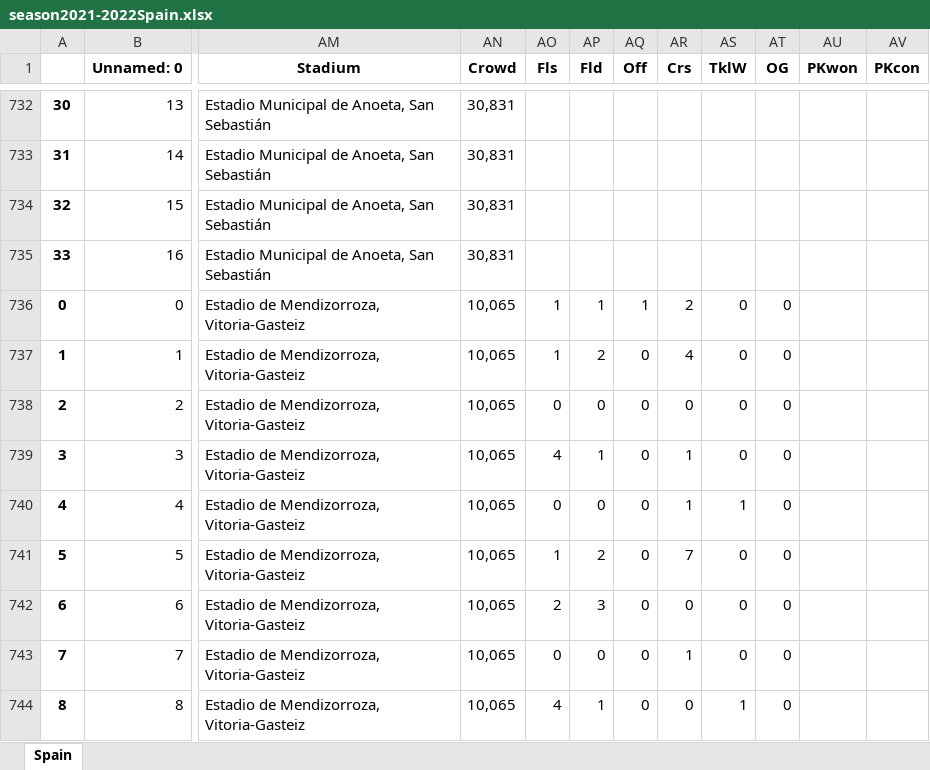
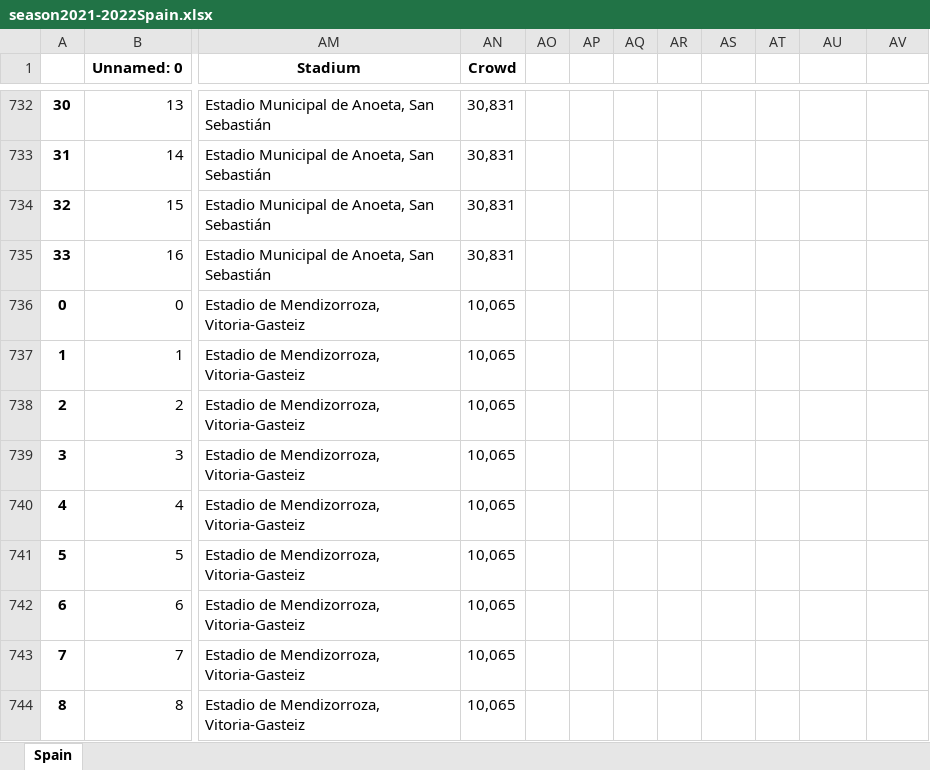
Before and after one commit to NourJamoussi/LaLigaPrediction, an Excel workbook: season2021-2022Spain.xlsx, sheet Spain, drawn as a sheet; only a part is shown, gaps mark what is left out; values as stored, in another font and other column widths than the file's, no borders; the diff covers the shown part only; the diff names each change by its address in the sheet, - before the commit and + after, or states it on an @@ line.

Commit message:
data processing for machine learning methods + first experiments

```diff
--- a/season2021-2022Spain.xlsx (sheet Spain)
+++ b/season2021-2022Spain.xlsx (sheet Spain)
-AO1: Fls
+AO1: (empty)
-AP1: Fld
+AP1: (empty)
-AQ1: Off
+AQ1: (empty)
-AR1: Crs
+AR1: (empty)
-AS1: TklW
+AS1: (empty)
-AT1: OG
+AT1: (empty)
-AU1: PKwon
+AU1: (empty)
-AV1: PKcon
+AV1: (empty)
-AO736:AO737: 1
+AO736:AO737: (empty)
-AP736: 1
+AP736: (empty)
-AQ736: 1
+AQ736: (empty)
-AR736: 2
+AR736: (empty)
-AS736:AS739: 0
+AS736:AS739: (empty)
-AT736:AT744: 0
+AT736:AT744: (empty)
-AP737: 2
+AP737: (empty)
-AQ737:AQ744: 0
+AQ737:AQ744: (empty)
-AR737: 4
+AR737: (empty)
-AO738: 0
+AO738: (empty)
-AP738: 0
+AP738: (empty)
-AR738: 0
+AR738: (empty)
-AO739: 4
+AO739: (empty)
-AP739: 1
+AP739: (empty)
-AR739:AR740: 1
+AR739:AR740: (empty)
-AO740: 0
+AO740: (empty)
-AP740: 0
+AP740: (empty)
-AS740: 1
+AS740: (empty)
-AO741: 1
+AO741: (empty)
-AP741: 2
+AP741: (empty)
-AR741: 7
+AR741: (empty)
-AS741:AS743: 0
+AS741:AS743: (empty)
-AO742: 2
+AO742: (empty)
-AP742: 3
+AP742: (empty)
-AR742: 0
+AR742: (empty)
-AO743: 0
+AO743: (empty)
-AP743: 0
+AP743: (empty)
-AR743: 1
+AR743: (empty)
-AO744: 4
+AO744: (empty)
-AP744: 1
+AP744: (empty)
-AR744: 0
+AR744: (empty)
-AS744: 1
+AS744: (empty)
```
Also changed, not shown: 336 edited cells elsewhere in this sheet, 5 other files.
